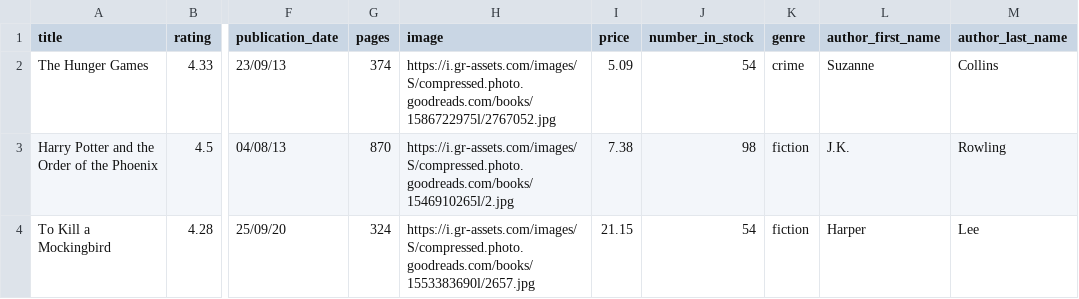
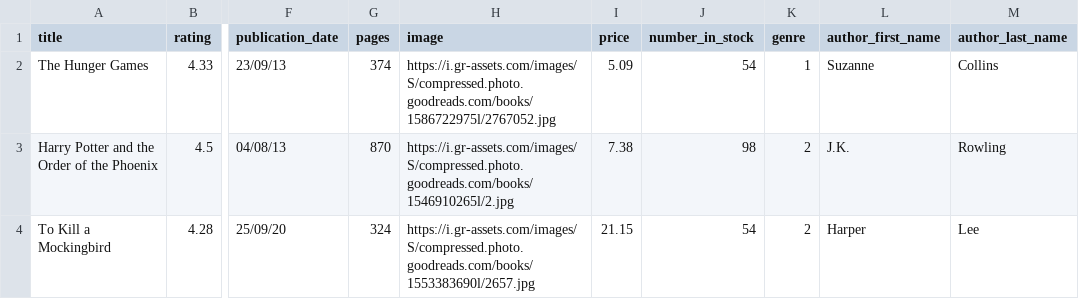
Before and after one commit to dmcginley/django_shop_project, a CSV file: scripts/bookdata_small.csv, drawn as a sheet; only a part is shown, gaps mark what is left out; the diff names each change by its address in the sheet, - before the commit and + after, or states it on an @@ line.

```diff
--- a/scripts/bookdata_small.csv
+++ b/scripts/bookdata_small.csv
-K2 (genre): crime
+K2 (genre): 1
-K3:K4 (genre): fiction
+K3:K4 (genre): 2
```
Also changed, not shown: 5 other files.
